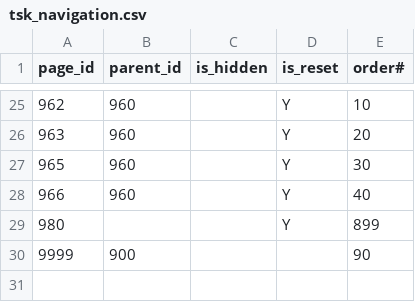
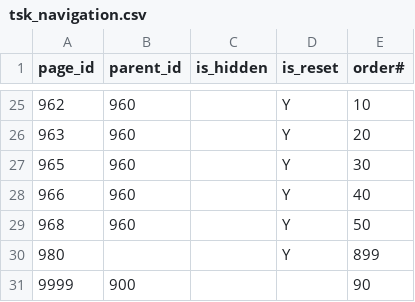
Before and after one commit to jkvetina/TASKS, a CSV file: database/data/tsk_navigation.csv, drawn as a sheet; only a part is shown, gaps mark what is left out.

```diff
--- a/database/data/tsk_navigation.csv
+++ b/database/data/tsk_navigation.csv
@@ -28,2 +28,3 @@
 966;960;"";"Y";40
+968;960;"";"Y";50
 980;"";"";"Y";899
```
Also changed, not shown: 7 other files.
